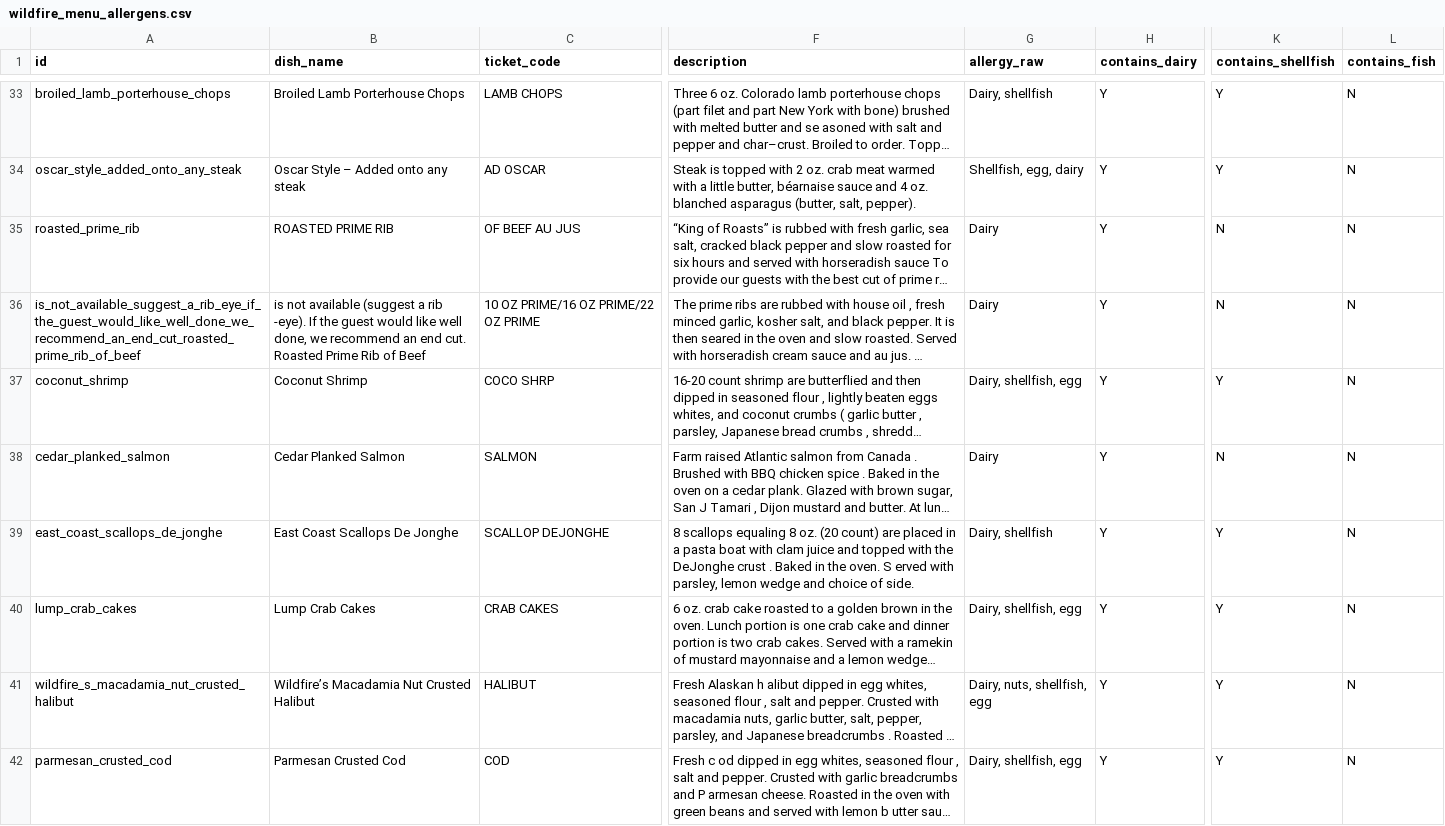
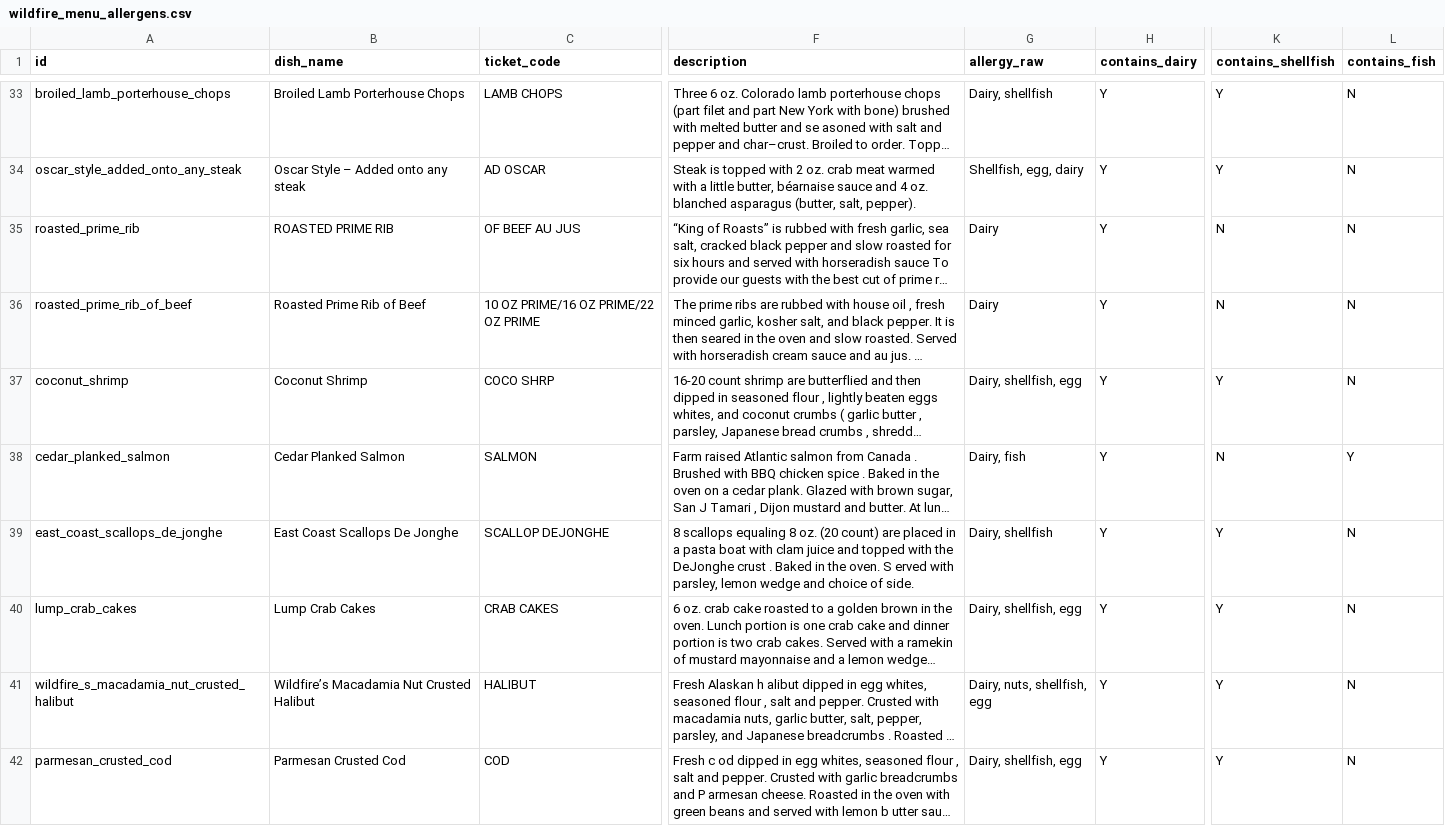
Before and after one commit to surafellemma9/Wildfire_Allergy_Checker, a CSV file: wildfire_menu_allergens.csv, drawn as a sheet; only a part is shown, gaps mark what is left out; long unchanged cells end in …; the diff names each change by its address in the sheet, - before the commit and + after, or states it on an @@ line.

```diff
--- a/wildfire_menu_allergens.csv
+++ b/wildfire_menu_allergens.csv
-A36 (id): is_not_available_suggest_a_rib_eye_if_the_guest_would_like_well_done_we_recommend_an_end_cut_roasted_prime_rib_of_beef
+A36 (id): roasted_prime_rib_of_beef
-B36 (dish_name): is not available (suggest a rib -eye). If the guest would like well done, we recommend an end cut. Roasted Prime…
+B36 (dish_name): Roasted Prime…
-G38 (allergy_raw): Dairy
+G38 (allergy_raw): Dairy, fish
-L38 (contains_fish): N
+L38 (contains_fish): Y
```
Also changed, not shown: 26 other files.
